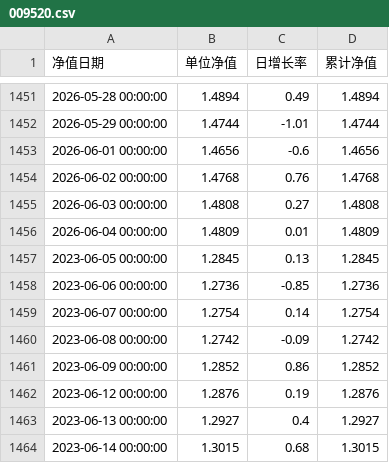
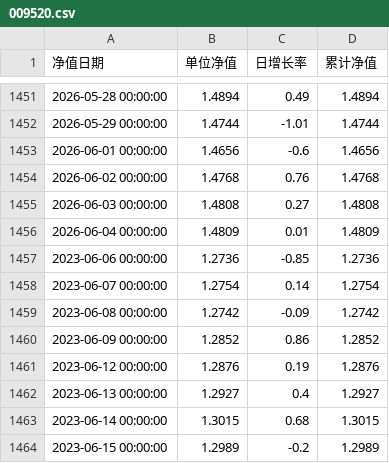
Before and after one commit to Yummy-He/fund-ai, a CSV file: data/nav/009520.csv, drawn as a sheet; only a part is shown, gaps mark what is left out; the shorter side is filled out with more unchanged rows; the diff names each change by its address in the sheet, - before the commit and + after, or states it on an @@ line.

```diff
--- a/data/nav/009520.csv
+++ b/data/nav/009520.csv
-row 1457: 2023-06-05 00:00:00 | 1.2845 | 0.13 | 1.2845
```
Also changed, not shown: data/nav/002190.csv, data/nav/012125.csv, 9 other files.
